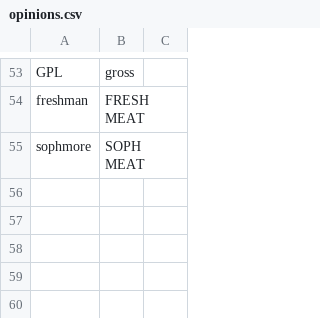
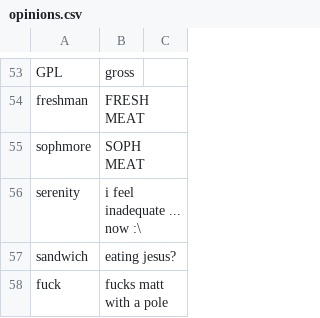
Before and after one commit to matthavener/KrailOS, a CSV file: plugins/KrailOS/opinions.csv, drawn as a sheet; only a part is shown, gaps mark what is left out.

Commit message:
added command to pull new opinions, cooloff, debugs

```diff
--- a/plugins/KrailOS/opinions.csv
+++ b/plugins/KrailOS/opinions.csv
@@ -55 +55,4 @@ freshman,FRESH MEAT
 sophmore,SOPH MEAT
+serenity,i feel inadequate ... now :\
+sandwich,eating jesus?
+fuck,fucks matt with a pole
```
Also changed, not shown: 2 other files.
